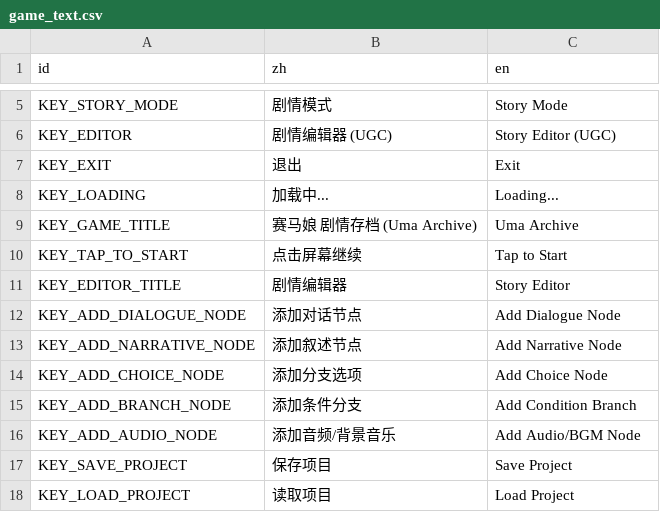
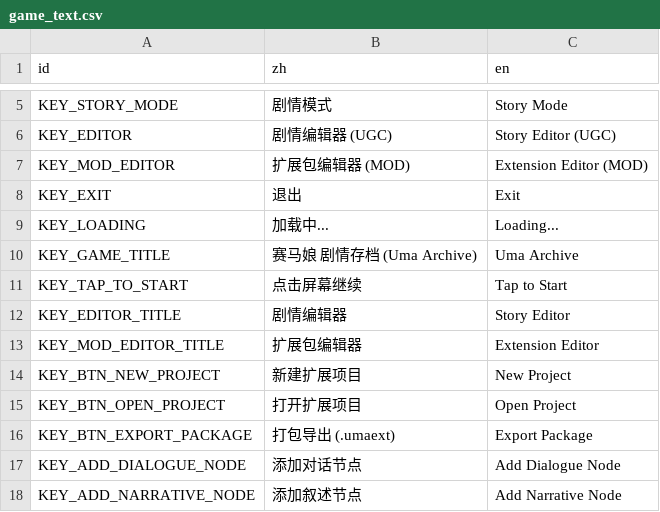
Before and after one commit to zhixuan45/EraDream, a CSV file: translations/game_text.csv, drawn as a sheet; only a part is shown, gaps mark what is left out; the shorter side is filled out with more unchanged rows; the diff names each change by its address in the sheet, - before the commit and + after, or states it on an @@ line.

```diff
--- a/translations/game_text.csv
+++ b/translations/game_text.csv
+row 7: KEY_MOD_EDITOR | 扩展包编辑器 (MOD) | Extension Editor (MOD)
+row 13: KEY_MOD_EDITOR_TITLE | 扩展包编辑器 | Extension Editor
+row 14: KEY_BTN_NEW_PROJECT | 新建扩展项目 | New Project
+row 15: KEY_BTN_OPEN_PROJECT | 打开扩展项目 | Open Project
+row 16: KEY_BTN_EXPORT_PACKAGE | 打包导出 (.umaext) | Export Package
```
Also changed, not shown: 38 other files.
